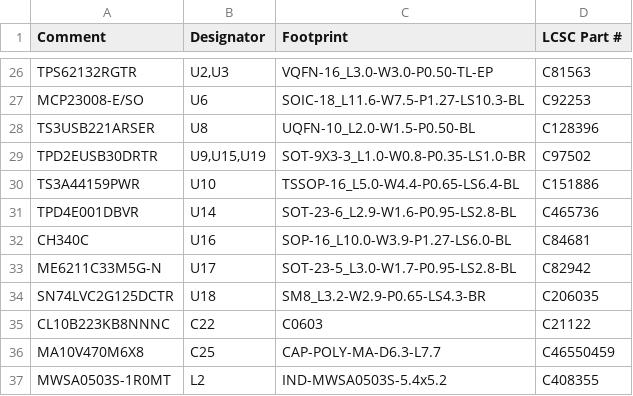
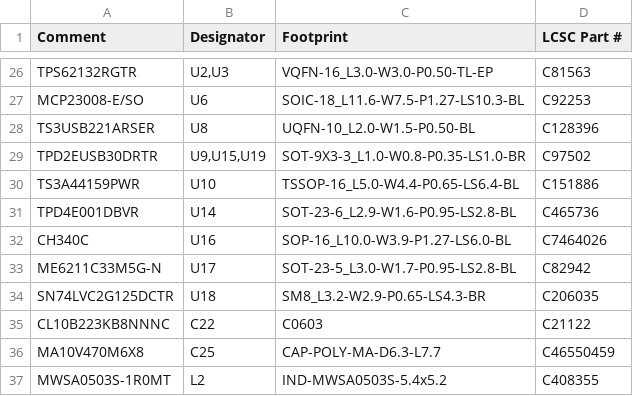
Before and after one commit to samd-atlantis/A-14329-RG-Atlantis-Modem, a CSV file: hardware/revisions/MB00-ECO50/ENGINEERING-BOM.csv, drawn as a sheet; only a part is shown, gaps mark what is left out.

```diff
--- a/hardware/revisions/MB00-ECO50/ENGINEERING-BOM.csv
+++ b/hardware/revisions/MB00-ECO50/ENGINEERING-BOM.csv
@@ -31,3 +31,3 @@
 "TPD4E001DBVR","U14","SOT-23-6_L2.9-W1.6-P0.95-LS2.8-BL","C465736"
-"CH340C","U16","SOP-16_L10.0-W3.9-P1.27-LS6.0-BL","C84681"
+"CH340C","U16","SOP-16_L10.0-W3.9-P1.27-LS6.0-BL","C7464026"
 "ME6211C33M5G-N","U17","SOT-23-5_L3.0-W1.7-P0.95-LS2.8-BL","C82942"
```
Also changed, not shown: 13 other files.
